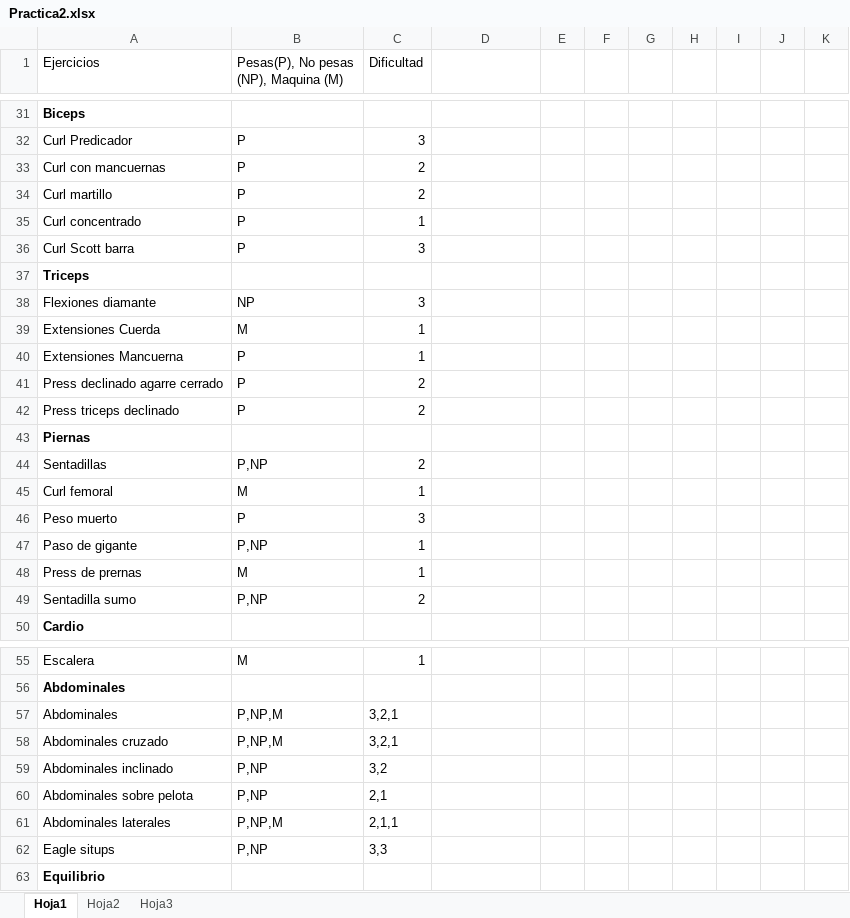
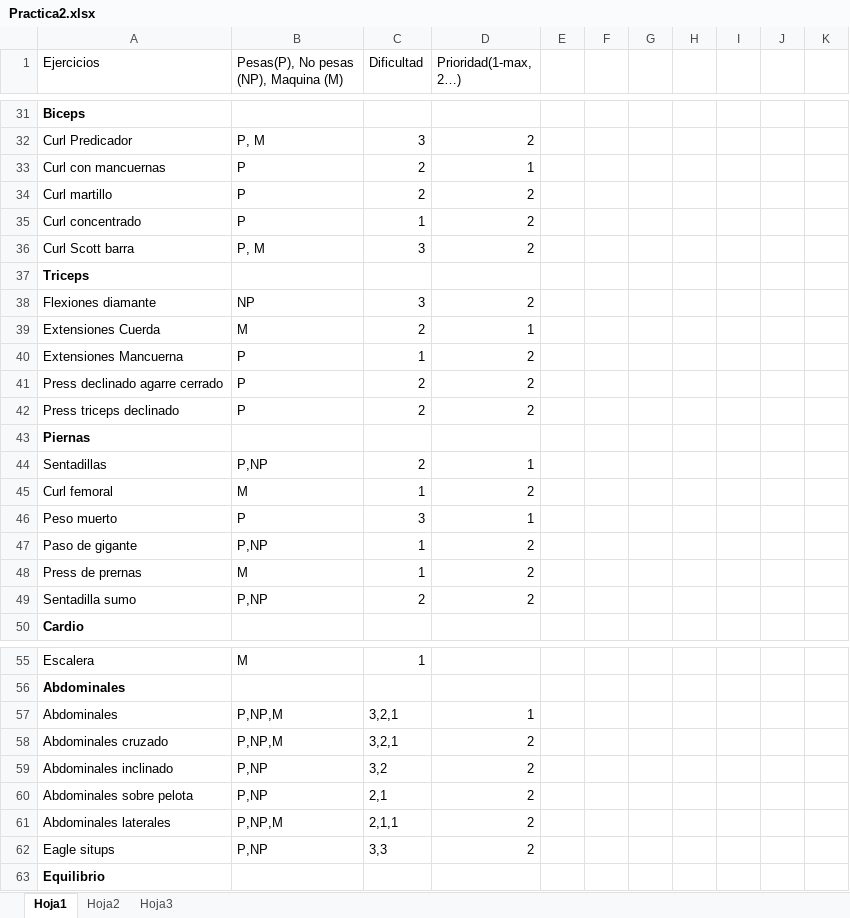
Before and after one commit to Outer2g/ia-practiques, an Excel workbook: sbc/Practica2.xlsx, sheet Hoja1, drawn as a sheet; only a part is shown, gaps mark what is left out; values as stored, in another font and other column widths than the file's, no borders; the diff covers the shown part only; the diff names each change by its address in the sheet, - before the commit and + after, or states it on an @@ line.

```diff
--- a/sbc/Practica2.xlsx (sheet Hoja1)
+++ b/sbc/Practica2.xlsx (sheet Hoja1)
-D1: (empty)
+D1: Prioridad(1-max, 2…)
-B32: P
+B32: P, M
-D32 (Prioridad(1-max, 2…)): (empty)
+D32 (Prioridad(1-max, 2…)): 2
-D33 (Prioridad(1-max, 2…)): (empty)
+D33 (Prioridad(1-max, 2…)): 1
-D34:D36 (Prioridad(1-max, 2…)): (empty)
+D34:D36 (Prioridad(1-max, 2…)): 2
-B36: P
+B36: P, M
-D38 (Prioridad(1-max, 2…)): (empty)
+D38 (Prioridad(1-max, 2…)): 2
-C39 (Dificultad): 1
+C39 (Dificultad): 2
-D39 (Prioridad(1-max, 2…)): (empty)
+D39 (Prioridad(1-max, 2…)): 1
-D40:D42 (Prioridad(1-max, 2…)): (empty)
+D40:D42 (Prioridad(1-max, 2…)): 2
-D44 (Prioridad(1-max, 2…)): (empty)
+D44 (Prioridad(1-max, 2…)): 1
-D45 (Prioridad(1-max, 2…)): (empty)
+D45 (Prioridad(1-max, 2…)): 2
-D46 (Prioridad(1-max, 2…)): (empty)
+D46 (Prioridad(1-max, 2…)): 1
-D47:D49 (Prioridad(1-max, 2…)): (empty)
+D47:D49 (Prioridad(1-max, 2…)): 2
-D57 (Prioridad(1-max, 2…)): (empty)
+D57 (Prioridad(1-max, 2…)): 1
-D58:D62 (Prioridad(1-max, 2…)): (empty)
+D58:D62 (Prioridad(1-max, 2…)): 2
```
Also changed, not shown: 30 edited cells elsewhere in this sheet, 3 other files.
